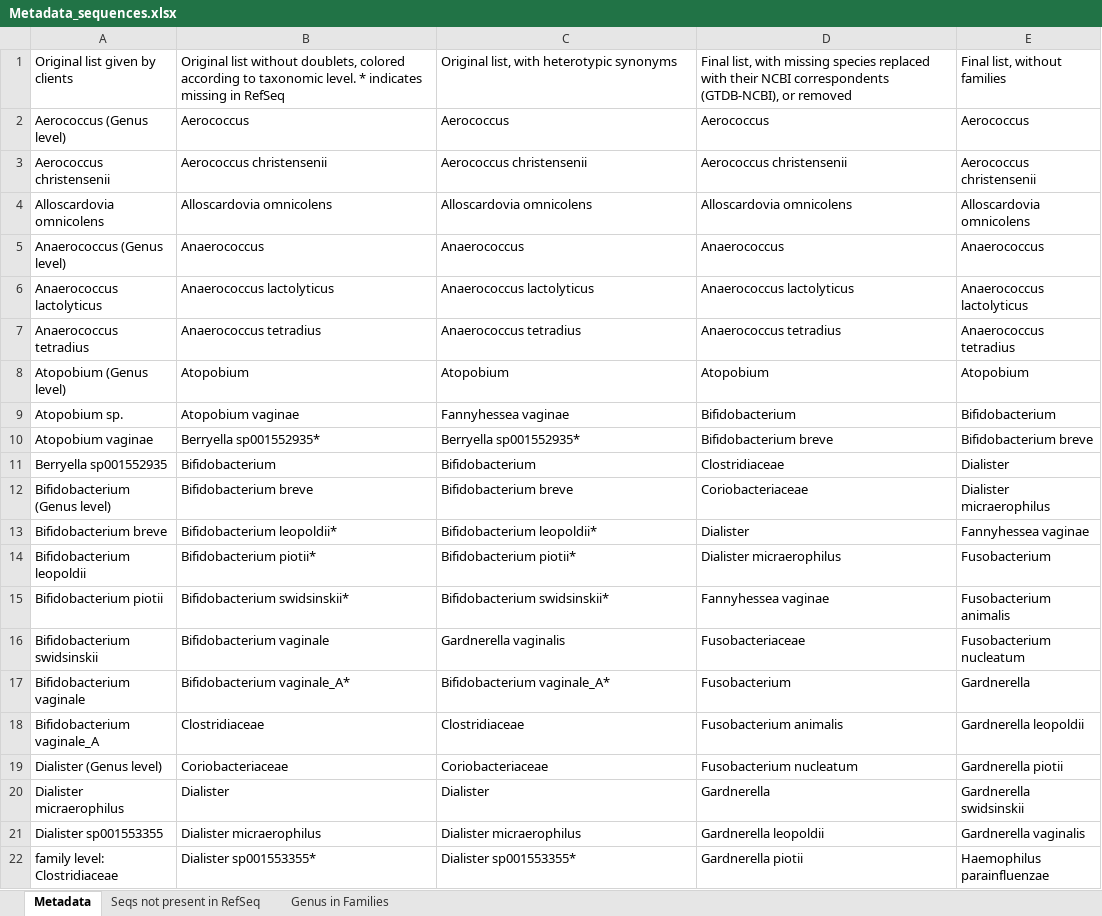
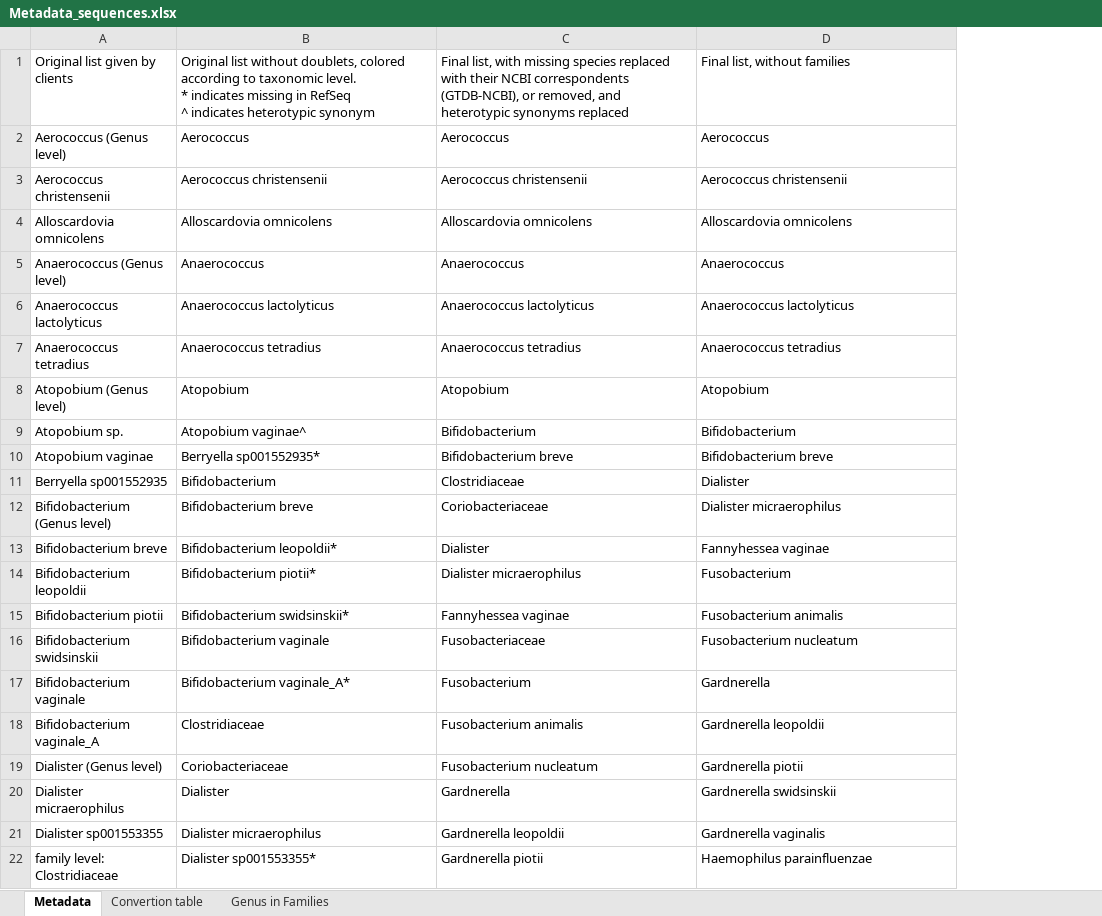
Before and after one commit to emblapersson/Applied-bioinformatics, an Excel workbook: 01_Collect_sequences/01_Input_data/Metadata_sequences.xlsx, sheet Metadata, drawn as a sheet; only a part is shown; values as stored, in another font and other column widths than the file's, no cell formats; ↵ is a line break in a cell; the diff covers the shown part only; the diff names each change by its address in the sheet, - before the commit and + after, or states it on an @@ line.

```diff
--- a/01_Collect_sequences/01_Input_data/Metadata_sequences.xlsx (sheet Metadata)
+++ b/01_Collect_sequences/01_Input_data/Metadata_sequences.xlsx (sheet Metadata)
-sheet tab: Seqs not present in RefSeq
+sheet tab: Convertion table
-column E, rows 1-22: Final list, without families | Aerococcus | Aerococcus christensenii | Alloscardovia omnicolens | Anaerococcus | Anaerococcus lactolyticus | Anaerococcus tetradius | Atopobium | Bifidobacterium | Bifidobacterium breve | Dialister | Dialister micraerophilus | Fannyhessea vaginae | Fusobacterium | Fusobacterium animalis | Fusobacterium nucleatum | Gardnerella | Gardnerella leopoldii | Gardnerella piotii | Gardnerella swidsinskii | Gardnerella vaginalis | Haemophilus parainfluenzae
-B1: …in RefSeq
+B1: …in RefSeq ↵ ^ indicates heterotypic synonym
-C1: Original list, with heterotypic synonyms
+C1: Final list, with missing species replaced with their NCBI correspondents (GTDB-NCBI), or removed, and heterotypic synonyms replaced
-D1: Final list, with missing species replaced with their NCBI correspondents (GTDB-NCBI), or removed
+D1: Final list, without families
-B9: Atopobium vaginae
+B9: Atopobium vaginae^
-C9: Fannyhessea vaginae
+C9: Bifidobacterium
-C10: Berryella sp001552935*
+C10: Bifidobacterium breve
-C11: Bifidobacterium
+C11: Clostridiaceae
-D11: Clostridiaceae
+D11: Dialister
-C12: Bifidobacterium breve
+C12: Coriobacteriaceae
-D12: Coriobacteriaceae
+D12: Dialister micraerophilus
-C13: Bifidobacterium leopoldii*
+C13: Dialister
-D13: Dialister
+D13: Fannyhessea vaginae
-C14: Bifidobacterium piotii*
+C14: Dialister micraerophilus
-D14: Dialister micraerophilus
+D14: Fusobacterium
-C15: Bifidobacterium swidsinskii*
+C15: Fannyhessea vaginae
-D15: Fannyhessea vaginae
+D15: Fusobacterium animalis
-C16: Gardnerella vaginalis
+C16: Fusobacteriaceae
-D16: Fusobacteriaceae
+D16: Fusobacterium nucleatum
-C17: Bifidobacterium vaginale_A*
+C17: Fusobacterium
-D17: Fusobacterium
+D17: Gardnerella
-C18: Clostridiaceae
+C18: Fusobacterium animalis
-D18: Fusobacterium animalis
+D18: Gardnerella leopoldii
-C19: Coriobacteriaceae
+C19: Fusobacterium nucleatum
-D19: Fusobacterium nucleatum
+D19: Gardnerella piotii
-C20: Dialister
+C20: Gardnerella
-D20: Gardnerella
+D20: Gardnerella swidsinskii
-C21: Dialister micraerophilus
+C21: Gardnerella leopoldii
-D21: Gardnerella leopoldii
+D21: Gardnerella vaginalis
-C22: Dialister sp001553355*
+C22: Gardnerella piotii
-D22: Gardnerella piotii
+D22: Haemophilus parainfluenzae
```
Also changed, not shown: 83 edited cells elsewhere in this sheet, cell formats, 02_Simulate_communities/01_Input_data/Valencia_metadata.xlsx, 3 other files.
